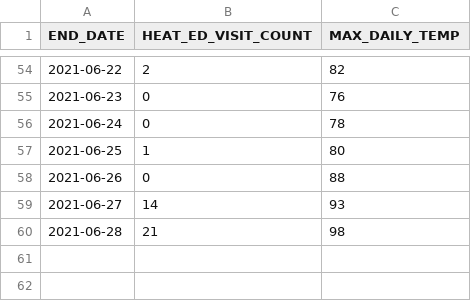
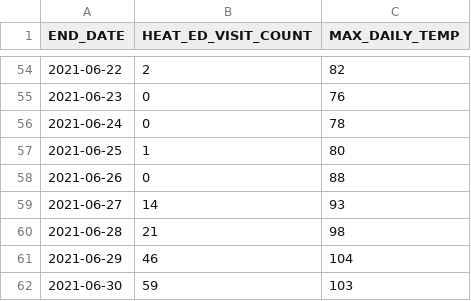
Before and after one commit to nychealth/heat-syndrome-data, a CSV file: edheat2021_live.csv, drawn as a sheet; only a part is shown, gaps mark what is left out; the diff names each change by its address in the sheet, - before the commit and + after, or states it on an @@ line.

Commit message:
Update edheat2021_live.csv

```diff
--- a/edheat2021_live.csv
+++ b/edheat2021_live.csv
+row 61: 2021-06-29 | 46 | 104
+row 62: 2021-06-30 | 59 | 103
```
